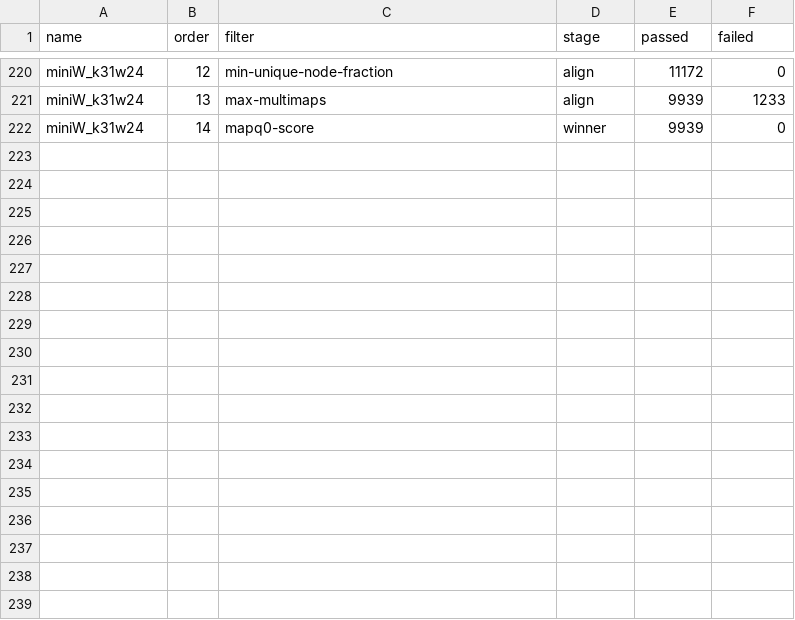
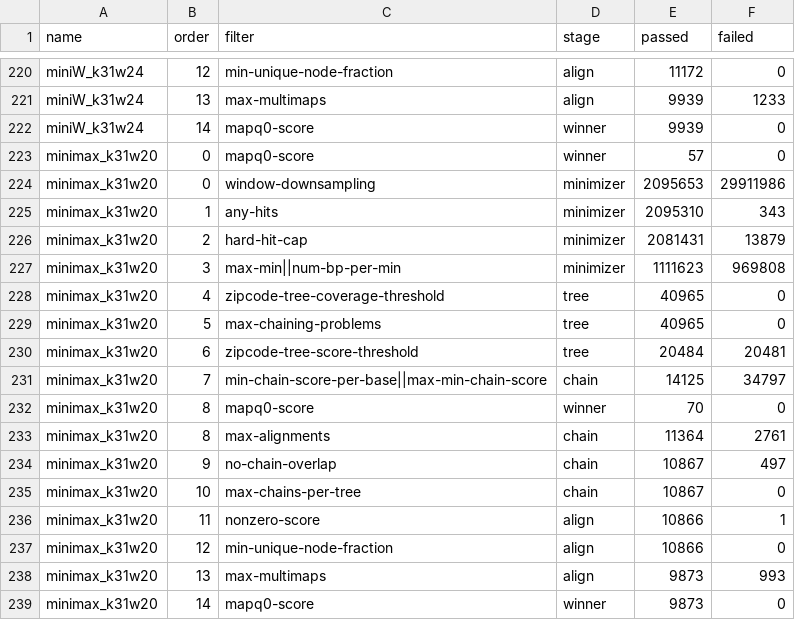
Before and after one commit to SoooW1206/seed_eval, a TSV file: results_summary/HG002-sim-hifi-10k/filter_summary.tsv, drawn as a sheet; only a part is shown, gaps mark what is left out.

```diff
--- a/results_summary/HG002-sim-hifi-10k/filter_summary.tsv
+++ b/results_summary/HG002-sim-hifi-10k/filter_summary.tsv
@@ -222 +222,18 @@ miniW_k31w24	13	max-multimaps	align	9939	1233
 miniW_k31w24	14	mapq0-score	winner	9939	0
+minimax_k31w20	0	mapq0-score	winner	57	0
+minimax_k31w20	0	window-downsampling	minimizer	2095653	29911986
+minimax_k31w20	1	any-hits	minimizer	2095310	343
+minimax_k31w20	2	hard-hit-cap	minimizer	2081431	13879
+minimax_k31w20	3	max-min||num-bp-per-min	minimizer	1111623	969808
+minimax_k31w20	4	zipcode-tree-coverage-threshold	tree	40965	0
+minimax_k31w20	5	max-chaining-problems	tree	40965	0
+minimax_k31w20	6	zipcode-tree-score-threshold	tree	20484	20481
+minimax_k31w20	7	min-chain-score-per-base||max-min-chain-score	chain	14125	34797
+minimax_k31w20	8	mapq0-score	winner	70	0
+minimax_k31w20	8	max-alignments	chain	11364	2761
+minimax_k31w20	9	no-chain-overlap	chain	10867	497
+minimax_k31w20	10	max-chains-per-tree	chain	10867	0
+minimax_k31w20	11	nonzero-score	align	10866	1
+minimax_k31w20	12	min-unique-node-fraction	align	10866	0
+minimax_k31w20	13	max-multimaps	align	9873	993
+minimax_k31w20	14	mapq0-score	winner	9873	0
```
Also changed, not shown: results_summary/HG002-sim-hifi-100k/mcnemar.tsv, results_summary/HG002-sim-hifi-100k/results.tsv, 12 other files.
